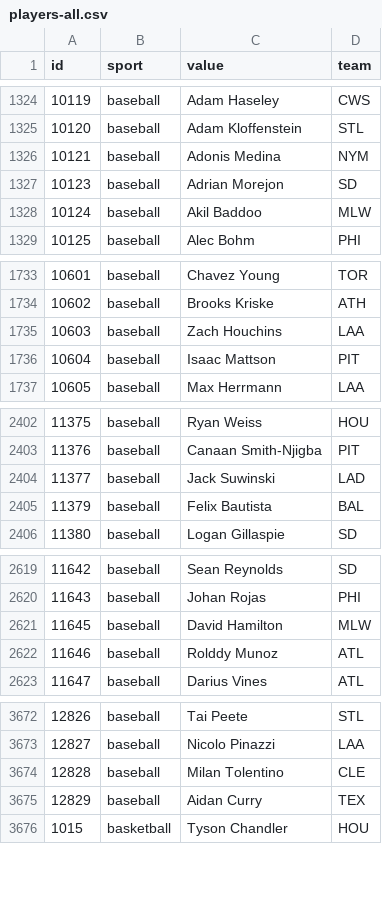
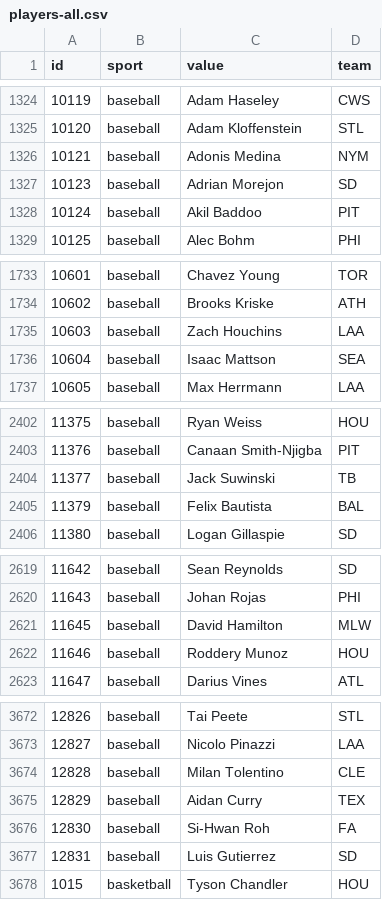
Before and after one commit to StatsVine/data-snapshots, a CSV file: csv/nfc/players-all.csv, drawn as a sheet; only a part is shown, gaps mark what is left out; the diff covers the shown part only.

```diff
--- a/csv/nfc/players-all.csv
+++ b/csv/nfc/players-all.csv
@@ -1327,3 +1327,3 @@ id,sport,value,team
 10123,baseball,Adrian Morejon,SD
-10124,baseball,Akil Baddoo,MLW
+10124,baseball,Akil Baddoo,PIT
 10125,baseball,Alec Bohm,PHI
@@ -1735,3 +1735,3 @@ id,sport,value,team
 10603,baseball,Zach Houchins,LAA
-10604,baseball,Isaac Mattson,PIT
+10604,baseball,Isaac Mattson,SEA
 10605,baseball,Max Herrmann,LAA
@@ -2403,3 +2403,3 @@ id,sport,value,team
 11376,baseball,Canaan Smith-Njigba,PIT
-11377,baseball,Jack Suwinski,LAD
+11377,baseball,Jack Suwinski,TB
 11379,baseball,Felix Bautista,BAL
@@ -2621,3 +2621,3 @@ id,sport,value,team
 11645,baseball,David Hamilton,MLW
-11646,baseball,Rolddy Munoz,ATL
+11646,baseball,Roddery Munoz,HOU
 11647,baseball,Darius Vines,ATL
@@ -3675,2 +3675,4 @@ id,sport,value,team
 12829,baseball,Aidan Curry,TEX
+12830,baseball,Si-Hwan Roh,FA
+12831,baseball,Luis Gutierrez,SD
 1015,basketball,Tyson Chandler,HOU
```
Also changed, not shown: 18 edited cells elsewhere in this file, csv/nfc/players-baseball.csv, csv/nfc/players-football.csv, 1 other file.
